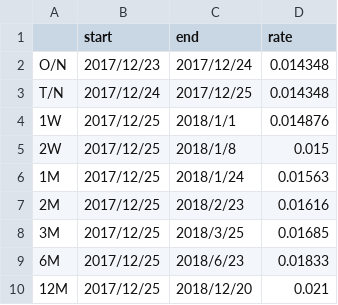
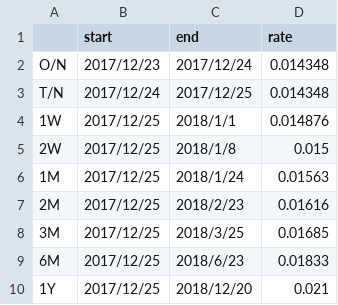
Before and after one commit to singlino0619/Finance, a CSV file: SwapPricing/sample_moneymarket.csv, drawn as a sheet.

Commit message:
trying to bootstrap... Add data file of swap rate with the csv format.

```diff
--- a/SwapPricing/sample_moneymarket.csv
+++ b/SwapPricing/sample_moneymarket.csv
@@ -9,2 +9,2 @@ T/N,2017/12/24,2017/12/25,0.014348
 6M,2017/12/25,2018/6/23,0.01833
-12M,2017/12/25,2018/12/20,0.021
+1Y,2017/12/25,2018/12/20,0.021
```
Also changed, not shown: 6 other files.
